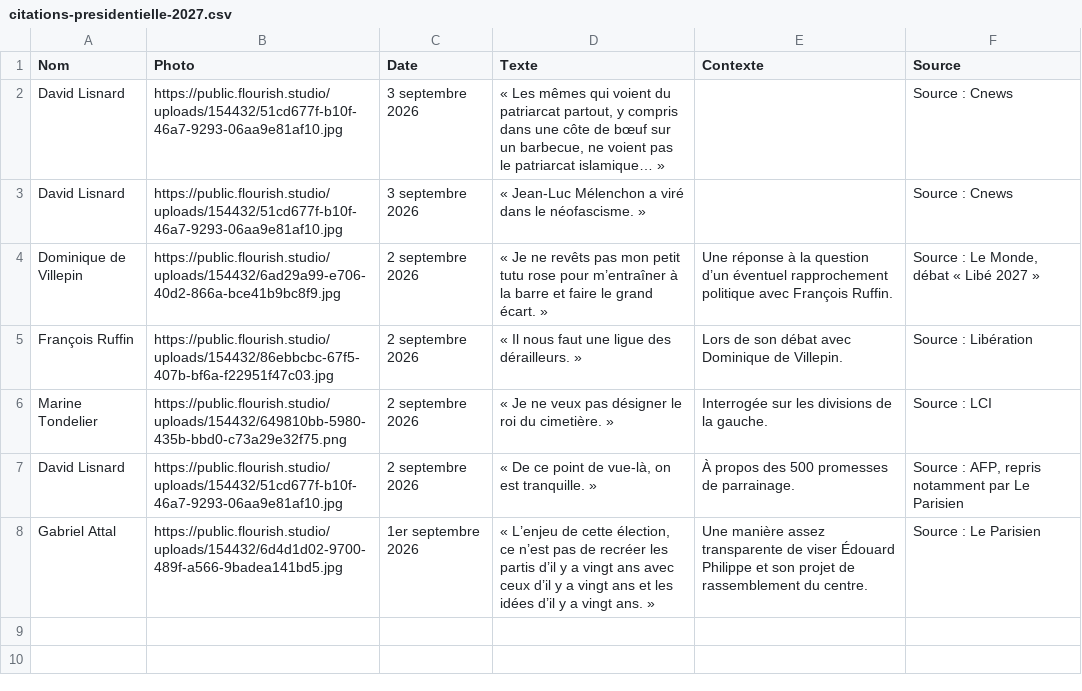
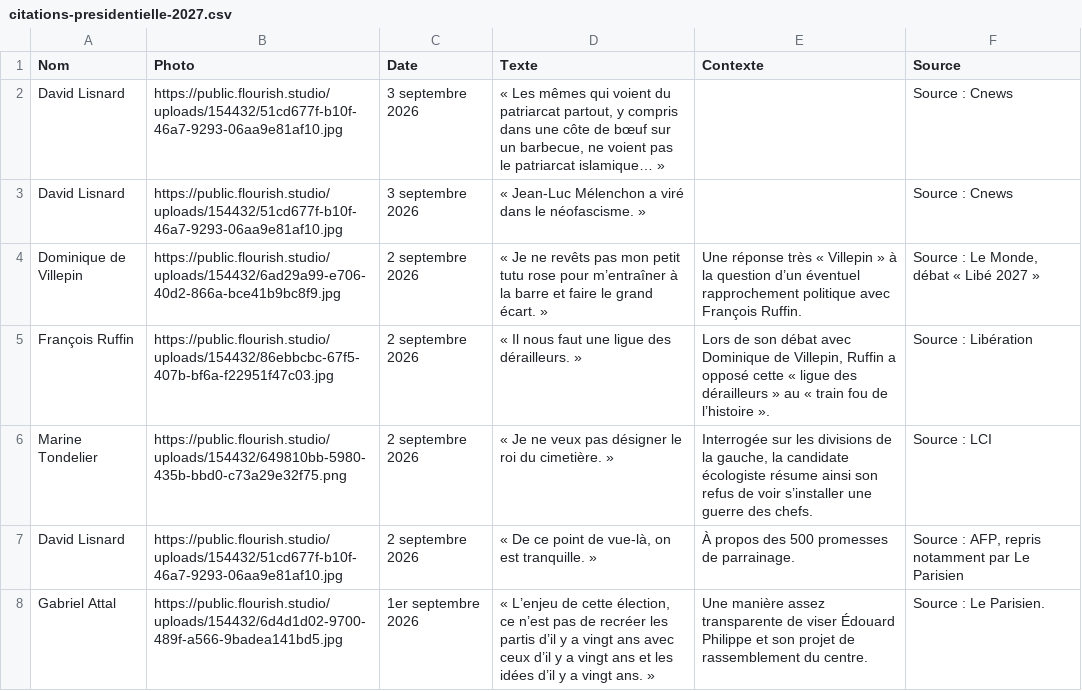
Before and after one commit to YoannParis/Visactu-data, a CSV file: citations-presidentielle-2027.csv, drawn as a sheet.

Commit message:
Restaure les contextes originaux de Ruffin et Tondelier

```diff
--- a/citations-presidentielle-2027.csv
+++ b/citations-presidentielle-2027.csv
@@ -3,6 +3,6 @@ David Lisnard,https://public.flourish.studio/uploads/154432/51cd677f-b10f-46a7-9
 David Lisnard,https://public.flourish.studio/uploads/154432/51cd677f-b10f-46a7-9293-06aa9e81af10.jpg,3 septembre 2026,"« Jean-Luc Mélenchon a viré dans le néofascisme. »",,Source : Cnews
-Dominique de Villepin,https://public.flourish.studio/uploads/154432/6ad29a99-e706-40d2-866a-bce41b9bc8f9.jpg,2 septembre 2026,"« Je ne revêts pas mon petit tutu rose pour m’entraîner à la barre et faire le grand écart. »","Une réponse à la question d’un éventuel rapprochement politique avec François Ruffin.","Source : Le Monde, débat « Libé 2027 »"
-François Ruffin,https://public.flourish.studio/uploads/154432/86ebbcbc-67f5-407b-bf6a-f22951f47c03.jpg,2 septembre 2026,"« Il nous faut une ligue des dérailleurs. »","Lors de son débat avec Dominique de Villepin.","Source : Libération"
-Marine Tondelier,https://public.flourish.studio/uploads/154432/649810bb-5980-435b-bbd0-c73a29e32f75.png,2 septembre 2026,"« Je ne veux pas désigner le roi du cimetière. »","Interrogée sur les divisions de la gauche.","Source : LCI"
+Dominique de Villepin,https://public.flourish.studio/uploads/154432/6ad29a99-e706-40d2-866a-bce41b9bc8f9.jpg,2 septembre 2026,"« Je ne revêts pas mon petit tutu rose pour m’entraîner à la barre et faire le grand écart. »","Une réponse très « Villepin » à la question d’un éventuel rapprochement politique avec François Ruffin.","Source : Le Monde, débat « Libé 2027 »"
+François Ruffin,https://public.flourish.studio/uploads/154432/86ebbcbc-67f5-407b-bf6a-f22951f47c03.jpg,2 septembre 2026,"« Il nous faut une ligue des dérailleurs. »","Lors de son débat avec Dominique de Villepin, Ruffin a opposé cette « ligue des dérailleurs » au « train fou de l’histoire ».","Source : Libération"
+Marine Tondelier,https://public.flourish.studio/uploads/154432/649810bb-5980-435b-bbd0-c73a29e32f75.png,2 septembre 2026,"« Je ne veux pas désigner le roi du cimetière. »","Interrogée sur les divisions de la gauche, la candidate écologiste résume ainsi son refus de voir s’installer une guerre des chefs.","Source : LCI"
 David Lisnard,https://public.flourish.studio/uploads/154432/51cd677f-b10f-46a7-9293-06aa9e81af10.jpg,2 septembre 2026,"« De ce point de vue-là, on est tranquille. »","À propos des 500 promesses de parrainage.","Source : AFP, repris notamment par Le Parisien"
-Gabriel Attal,https://public.flourish.studio/uploads/154432/6d4d1d02-9700-489f-a566-9badea141bd5.jpg,1er septembre 2026,"« L’enjeu de cette élection, ce n’est pas de recréer les partis d’il y a vingt ans avec ceux d’il y a vingt ans et les idées d’il y a vingt ans. »","Une manière assez transparente de viser Édouard Philippe et son projet de rassemblement du centre.","Source : Le Parisien"
+Gabriel Attal,https://public.flourish.studio/uploads/154432/6d4d1d02-9700-489f-a566-9badea141bd5.jpg,1er septembre 2026,"« L’enjeu de cette élection, ce n’est pas de recréer les partis d’il y a vingt ans avec ceux d’il y a vingt ans et les idées d’il y a vingt ans. »","Une manière assez transparente de viser Édouard Philippe et son projet de rassemblement du centre.","Source : Le Parisien."
```
